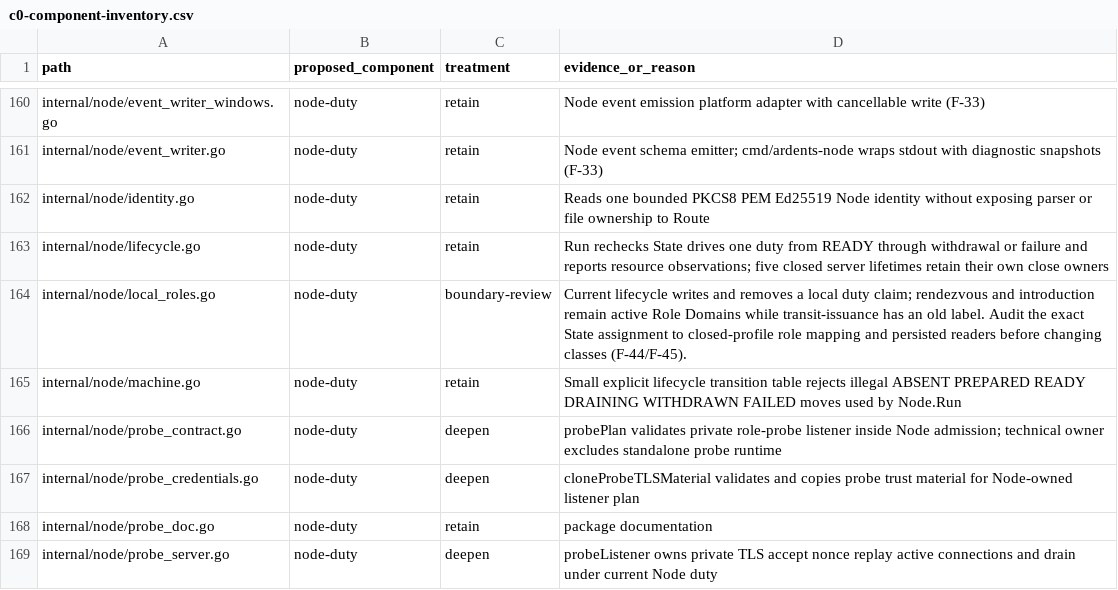
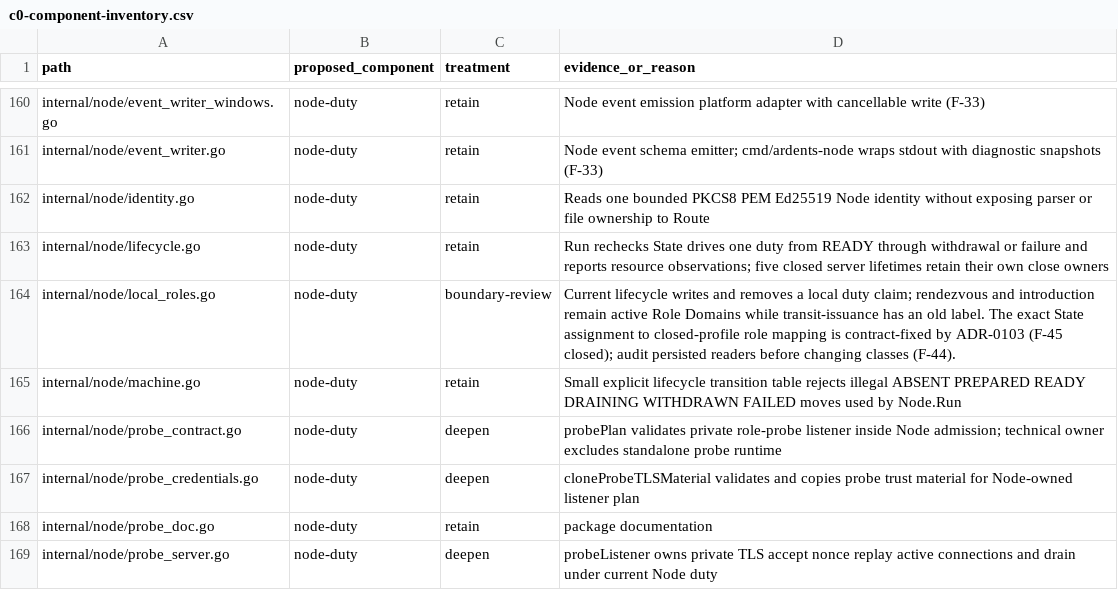
Before and after one commit to dianabuilds/ardents-network, a CSV file: docs/development/c0-component-inventory.csv, drawn as a sheet; only a part is shown, gaps mark what is left out.

```diff
--- a/docs/development/c0-component-inventory.csv
+++ b/docs/development/c0-component-inventory.csv
@@ -163,3 +163,3 @@ path,proposed_component,treatment,evidence_or_reason
 "internal/node/lifecycle.go","node-duty","retain","Run rechecks State drives one duty from READY through withdrawal or failure and reports resource observations; five closed server lifetimes retain their own close owners"
-"internal/node/local_roles.go","node-duty","boundary-review","Current lifecycle writes and removes a local duty claim; rendezvous and introduction remain active Role Domains while transit-issuance has an old label. Audit the exact State assignment to closed-profile role mapping and persisted readers before changing classes (F-44/F-45)."
+"internal/node/local_roles.go","node-duty","boundary-review","Current lifecycle writes and removes a local duty claim; rendezvous and introduction remain active Role Domains while transit-issuance has an old label. The exact State assignment to closed-profile role mapping is contract-fixed by ADR-0103 (F-45 closed); audit persisted readers before changing classes (F-44)."
 "internal/node/machine.go","node-duty","retain","Small explicit lifecycle transition table rejects illegal ABSENT PREPARED READY DRAINING WITHDRAWN FAILED moves used by Node.Run"
```
Also changed, not shown: docs/development/repository-file-map.csv, docs/development/repository-package-graph.csv, 11 other files.
